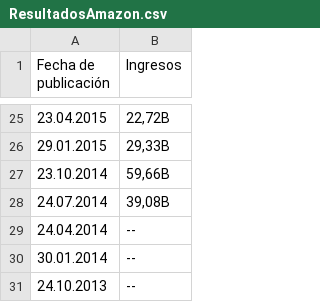
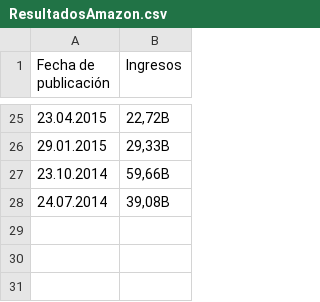
Before and after one commit to 1eduportela/csvAmazon1, a CSV file: ResultadosAmazon.csv, drawn as a sheet; only a part is shown, gaps mark what is left out; the diff names each change by its address in the sheet, - before the commit and + after, or states it on an @@ line.

Commit message:
Update ResultadosAmazon.csv

```diff
--- a/ResultadosAmazon.csv
+++ b/ResultadosAmazon.csv
-row 29: 24.04.2014 | --
-row 30: 30.01.2014 | --
-row 31: 24.10.2013 | --
```
